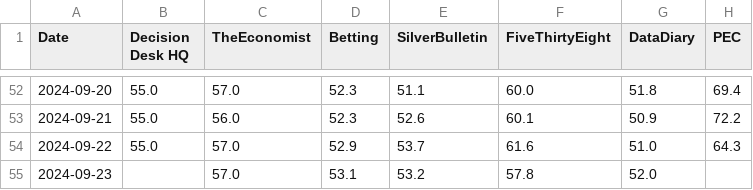
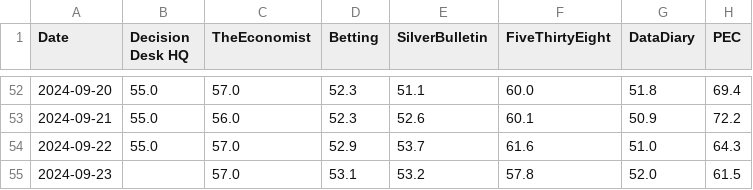
Before and after one commit to PaulMainwood/Election2024, a CSV file: harris_wide.csv, drawn as a sheet; only a part is shown, gaps mark what is left out.

```diff
--- a/harris_wide.csv
+++ b/harris_wide.csv
@@ -54,2 +54,2 @@ Date,Decision Desk HQ,TheEconomist,Betting,SilverBulletin,FiveThirtyEight,DataDi
 2024-09-22,55.0,57.0,52.9,53.7,61.6,51.0,64.3
-2024-09-23,,57.0,53.1,53.2,57.8,52.0,
+2024-09-23,,57.0,53.1,53.2,57.8,52.0,61.5
```
Also changed, not shown: aggregated_data_wide.csv, state_table.csv, 2 other files.
